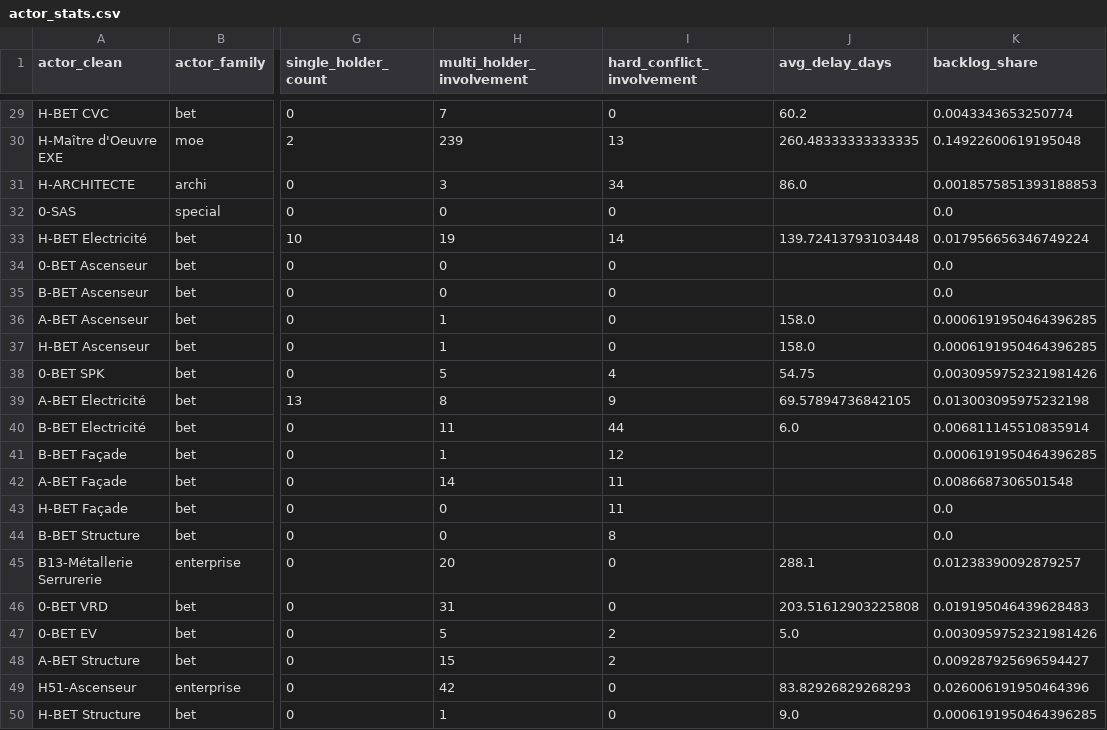
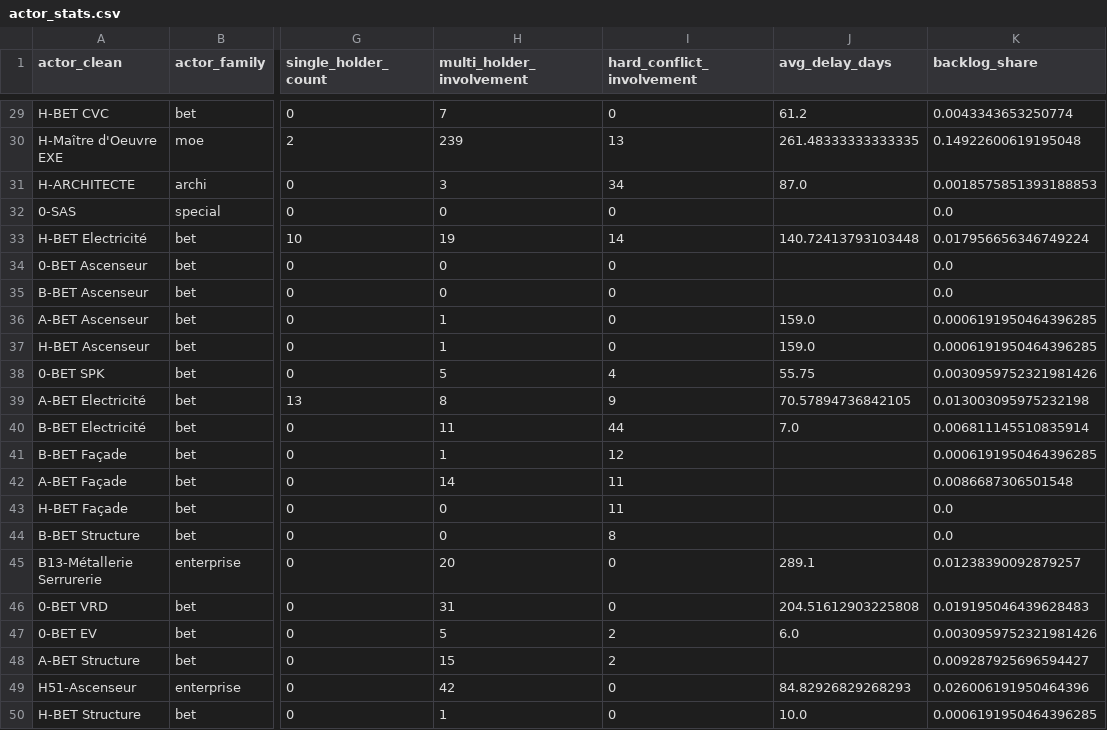
Before and after one commit to eidmaalouf89-spec/JANSA-VISASISTV1, a CSV file: output/actor_stats.csv, drawn as a sheet; only a part is shown, gaps mark what is left out; the diff covers the shown part only; the diff names each change by its address in the sheet, - before the commit and + after, or states it on an @@ line.

```diff
--- a/output/actor_stats.csv
+++ b/output/actor_stats.csv
-J29 (avg_delay_days): 60.2
+J29 (avg_delay_days): 61.2
-J30 (avg_delay_days): 260.48333333333335
+J30 (avg_delay_days): 261.48333333333335
-J31 (avg_delay_days): 86.0
+J31 (avg_delay_days): 87.0
-J33 (avg_delay_days): 139.72413793103448
+J33 (avg_delay_days): 140.72413793103448
-J36:J37 (avg_delay_days): 158.0
+J36:J37 (avg_delay_days): 159.0
-J38 (avg_delay_days): 54.75
+J38 (avg_delay_days): 55.75
-J39 (avg_delay_days): 69.57894736842105
+J39 (avg_delay_days): 70.57894736842105
-J40 (avg_delay_days): 6.0
+J40 (avg_delay_days): 7.0
-J45 (avg_delay_days): 288.1
+J45 (avg_delay_days): 289.1
-J46 (avg_delay_days): 203.51612903225808
+J46 (avg_delay_days): 204.51612903225808
-J47 (avg_delay_days): 5.0
+J47 (avg_delay_days): 6.0
-J49 (avg_delay_days): 83.82926829268293
+J49 (avg_delay_days): 84.82926829268293
-J50 (avg_delay_days): 9.0
+J50 (avg_delay_days): 10.0
```
Also changed, not shown: 21 edited cells elsewhere in this file, 9 other files.
